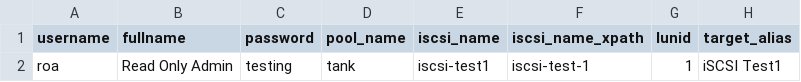
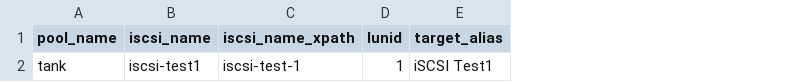
Before and after one commit to truenas/ScaleAutomation, a CSV file: test_data/read_only_admin_shares.csv, drawn as a sheet; only a part is shown; the diff names each change by its address in the sheet, - before the commit and + after, or states it on an @@ line.

```diff
--- a/test_data/read_only_admin_shares.csv
+++ b/test_data/read_only_admin_shares.csv
-column A (username), row 2: roa
-column B (fullname), row 2: Read Only Admin
-column C (password), row 2: testing
```
Also changed, not shown: 7 other files.
